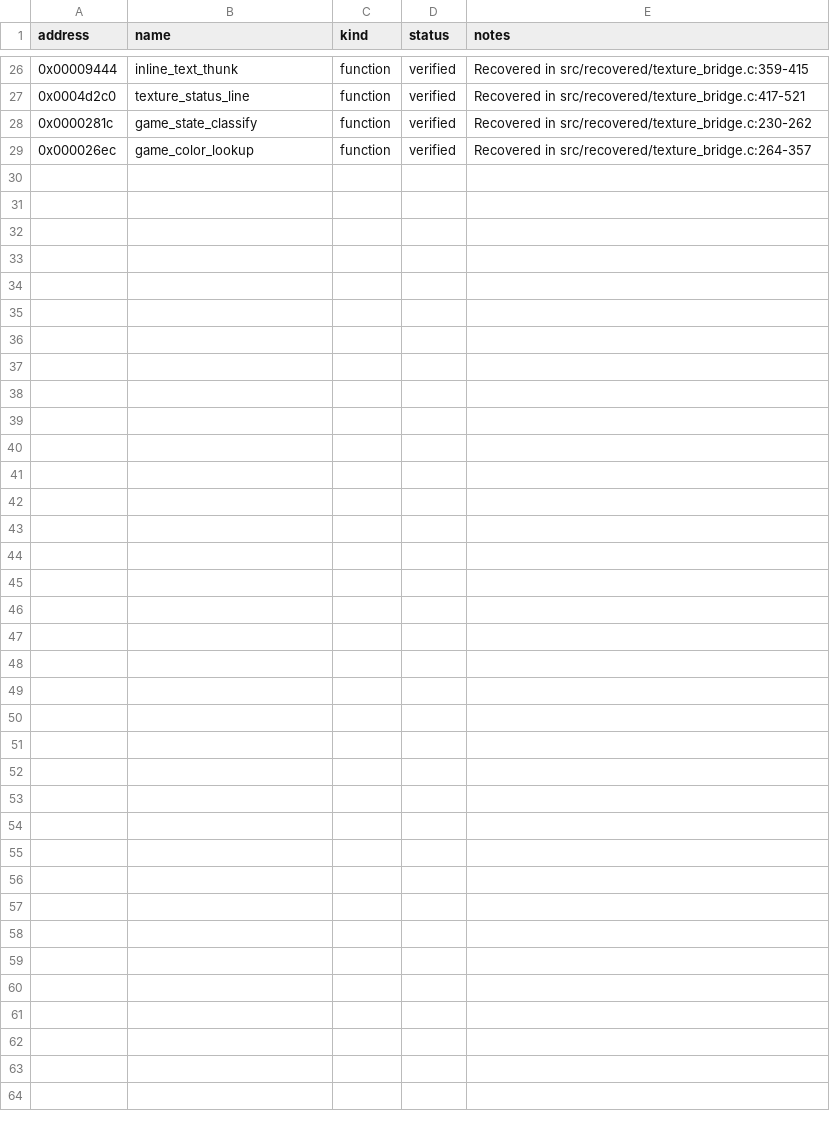
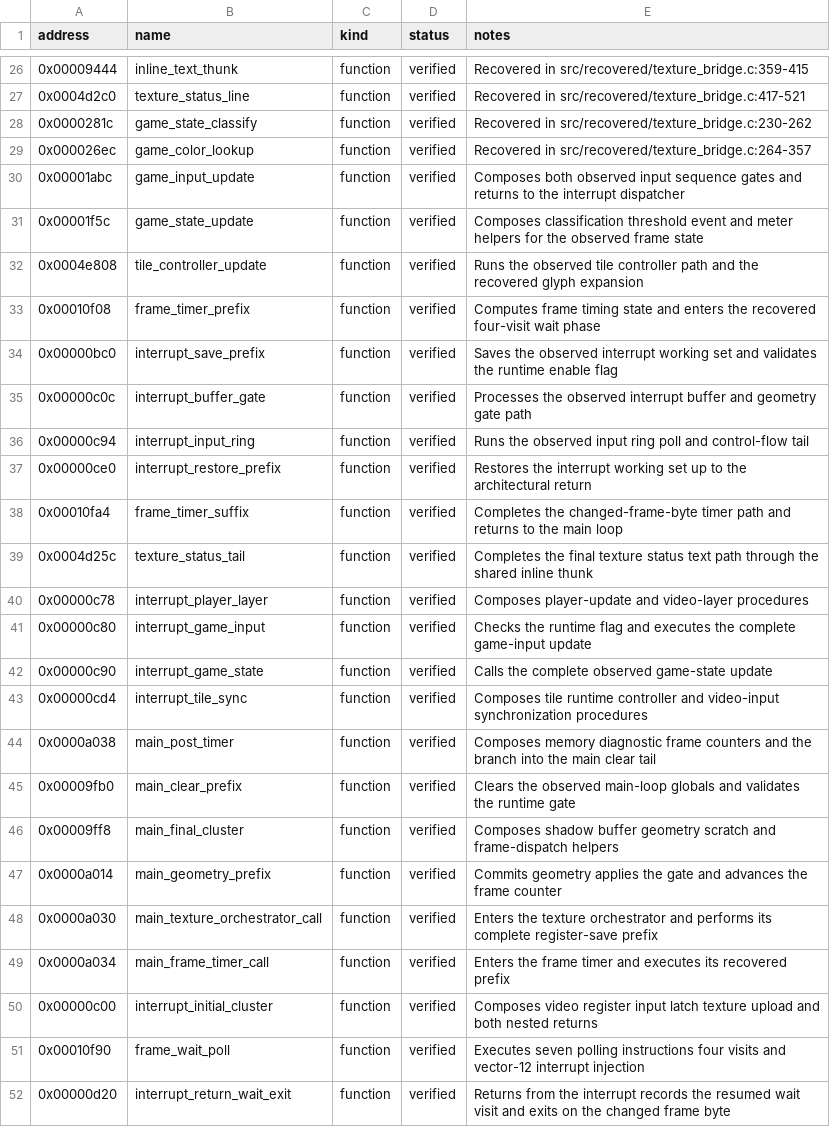
Before and after one commit to biggestsonicfan/vf2-decomp, a CSV file: decomp/i960/symbols.csv, drawn as a sheet; only a part is shown, gaps mark what is left out.

```diff
--- a/decomp/i960/symbols.csv
+++ b/decomp/i960/symbols.csv
@@ -29 +29,24 @@ address,name,kind,status,notes
 0x000026ec,game_color_lookup,function,verified,Recovered in src/recovered/texture_bridge.c:264-357
+0x00001abc,game_input_update,function,verified,Composes both observed input sequence gates and returns to the interrupt dispatcher
+0x00001f5c,game_state_update,function,verified,Composes classification threshold event and meter helpers for the observed frame state
+0x0004e808,tile_controller_update,function,verified,Runs the observed tile controller path and the recovered glyph expansion
+0x00010f08,frame_timer_prefix,function,verified,Computes frame timing state and enters the recovered four-visit wait phase
+0x00000bc0,interrupt_save_prefix,function,verified,Saves the observed interrupt working set and validates the runtime enable flag
+0x00000c0c,interrupt_buffer_gate,function,verified,Processes the observed interrupt buffer and geometry gate path
+0x00000c94,interrupt_input_ring,function,verified,Runs the observed input ring poll and control-flow tail
+0x00000ce0,interrupt_restore_prefix,function,verified,Restores the interrupt working set up to the architectural return
+0x00010fa4,frame_timer_suffix,function,verified,Completes the changed-frame-byte timer path and returns to the main loop
+0x0004d25c,texture_status_tail,function,verified,Completes the final texture status text path through the shared inline thunk
+0x00000c78,interrupt_player_layer,function,verified,Composes player-update and video-layer procedures
+0x00000c80,interrupt_game_input,function,verified,Checks the runtime flag and executes the complete game-input update
+0x00000c90,interrupt_game_state,function,verified,Calls the complete observed game-state update
+0x00000cd4,interrupt_tile_sync,function,verified,Composes tile runtime controller and video-input synchronization procedures
+0x0000a038,main_post_timer,function,verified,Composes memory diagnostic frame counters and the branch into the main clear tail
+0x00009fb0,main_clear_prefix,function,verified,Clears the observed main-loop globals and validates the runtime gate
+0x00009ff8,main_final_cluster,function,verified,Composes shadow buffer geometry scratch and frame-dispatch helpers
+0x0000a014,main_geometry_prefix,function,verified,Commits geometry applies the gate and advances the frame counter
+0x0000a030,main_texture_orchestrator_call,function,verified,Enters the texture orchestrator and performs its complete register-save prefix
+0x0000a034,main_frame_timer_call,function,verified,Enters the frame timer and executes its recovered prefix
+0x00000c00,interrupt_initial_cluster,function,verified,Composes video register input latch texture upload and both nested returns
+0x00010f90,frame_wait_poll,function,verified,Executes seven polling instructions four visits and vector-12 interrupt injection
+0x00000d20,interrupt_return_wait_exit,function,verified,Returns from the interrupt records the resumed wait visit and exits on the changed frame byte
```
Also changed, not shown: decomp/i960/functions.csv, 10 other files.
